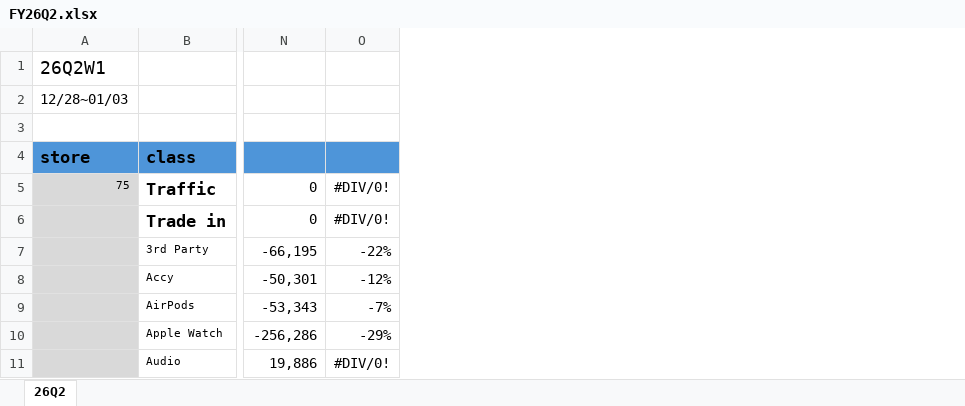
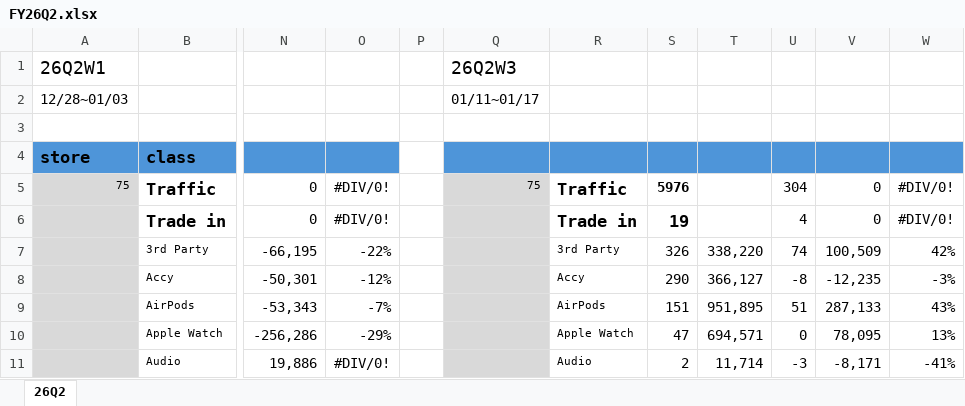
Before and after one commit to moriochang/QBR, an Excel workbook: data/FY26Q2.xlsx, sheet 26Q2, drawn as a sheet; only a part is shown, gaps mark what is left out; values as stored, in another font and other column widths than the file's, no borders; conditional formats not drawn; the diff names each change by its address in the sheet, - before the commit and + after, or states it on an @@ line.

Commit message:
Update FY26Q2.xlsx

```diff
--- a/data/FY26Q2.xlsx (sheet 26Q2)
+++ b/data/FY26Q2.xlsx (sheet 26Q2)
+column P, empty
+column Q, rows 1-5: 26Q2W3 | 01/11~01/17 |  |  | 75
+column R, rows 5-11: Traffic | Trade in | 3rd Party | Accy | AirPods | Apple Watch | Audio
+column S, rows 5-11: 5976 | 19 | 326 | 290 | 151 | 47 | 2
+column T, rows 7-11: 338,220 | 366,127 | 951,895 | 694,571 | 11,714
+column U, rows 5-11: 304 | 4 | 74 | -8 | 51 | 0 | -3
+column V, rows 5-11: 0 | 0 | 100,509 | -12,235 | 287,133 | 78,095 | -8,171
+column W, rows 5-11: #DIV/0! | #DIV/0! | 42% | -3% | 43% | 13% | -41%
```
